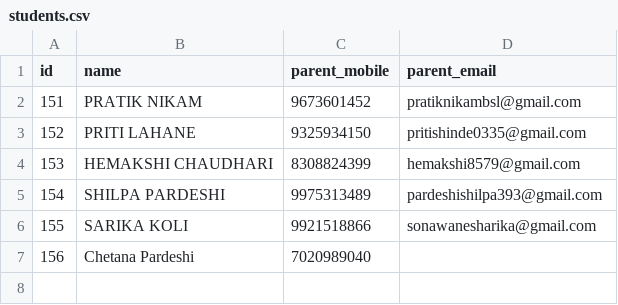
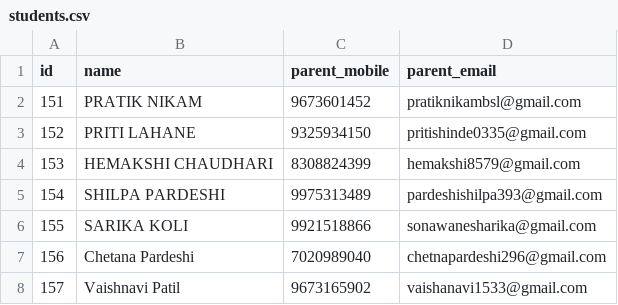
Before and after one commit to csteducationindia-design/CST_Attendance_System, a CSV file: students.csv, drawn as a sheet.

Commit message:
Update students.csv

```diff
--- a/students.csv
+++ b/students.csv
@@ -6,2 +6,3 @@ id,name,parent_mobile,parent_email
 155,SARIKA KOLI,9921518866,sonawanesharika@gmail.com
-156,Chetana Pardeshi,7020989040,
+156,Chetana Pardeshi,7020989040,chetnapardeshi296@gmail.com
+157,Vaishnavi Patil,9673165902,vaishanavi1533@gmail.com
```
